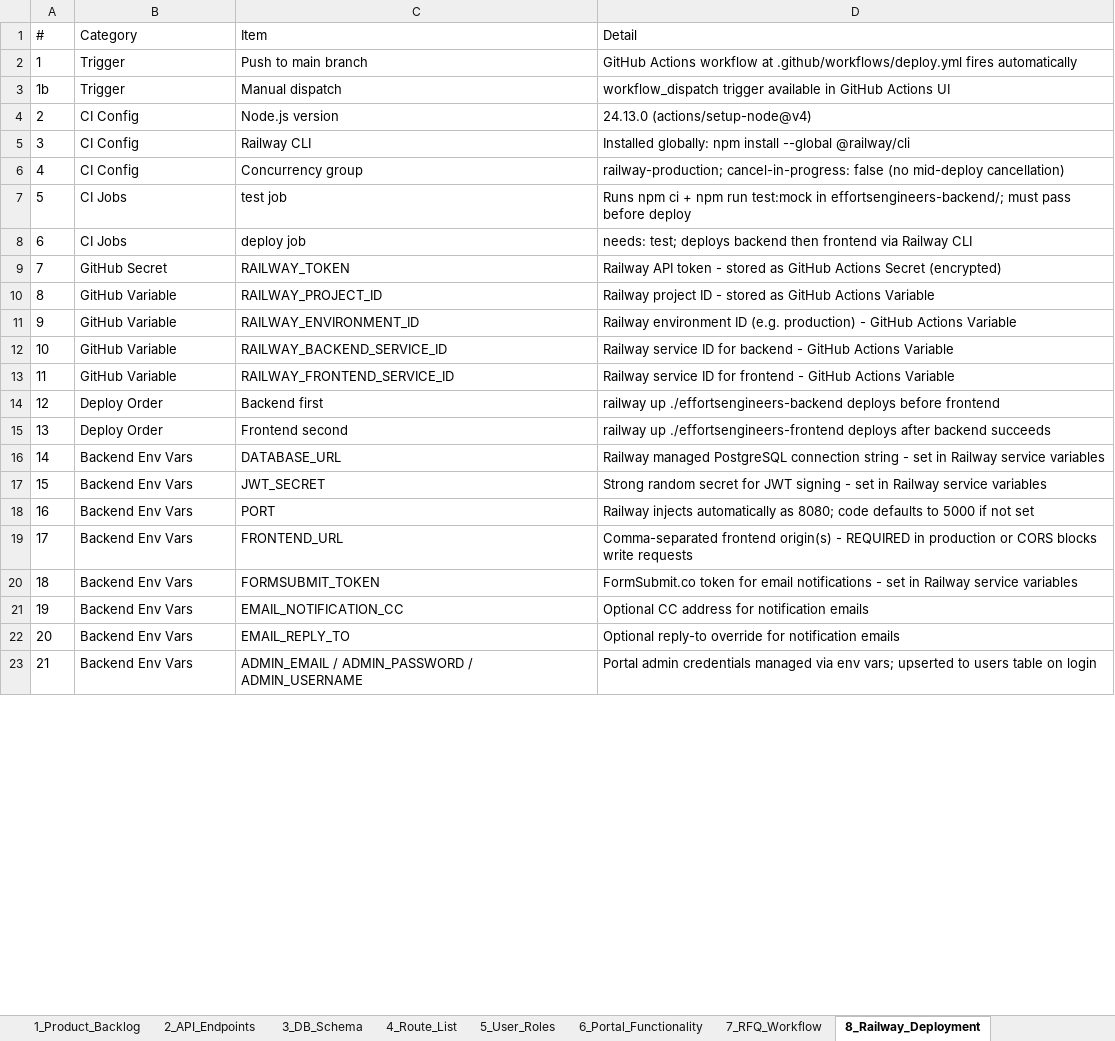
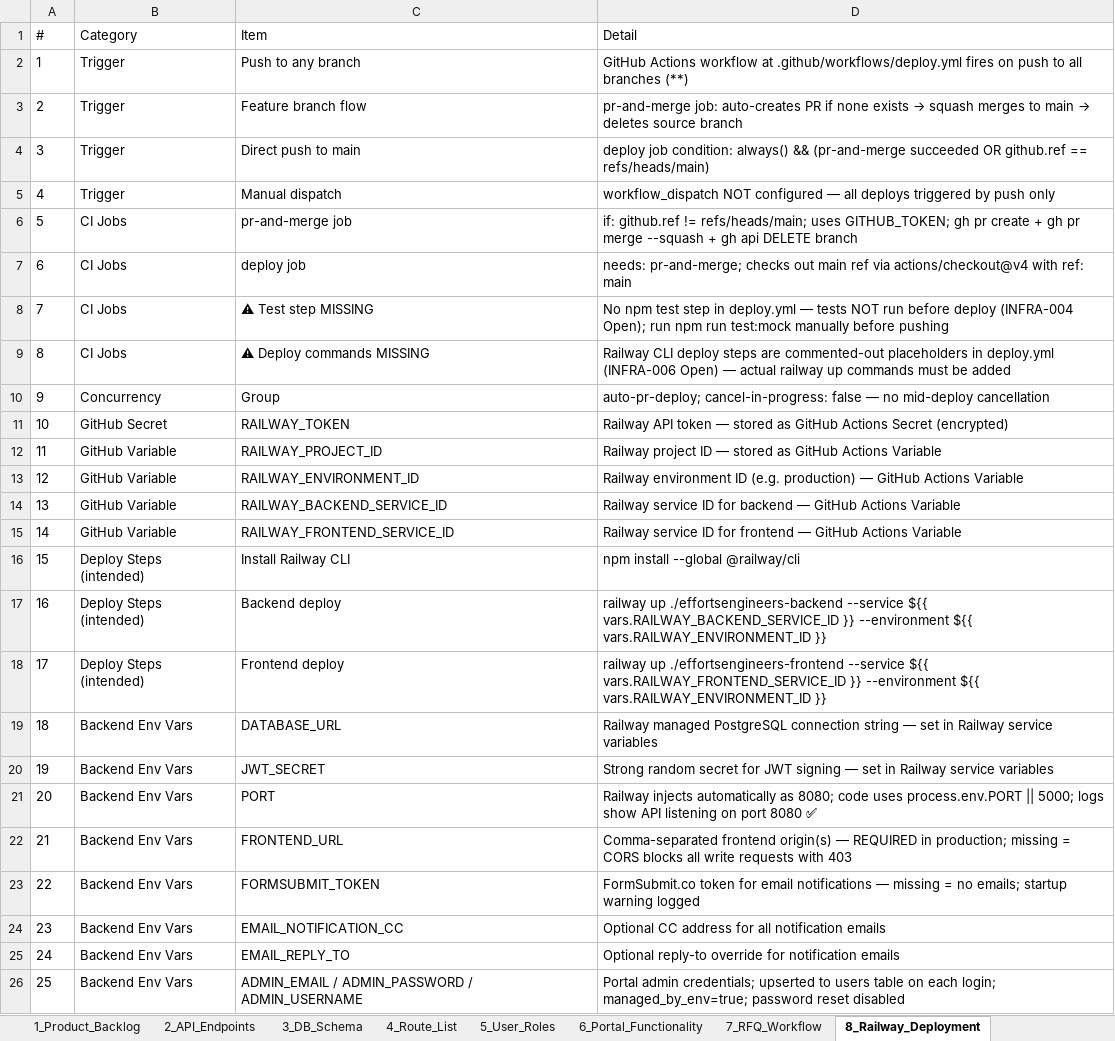
Before and after one commit to milanmmore/effortsEngineers, an Excel workbook: docs/EffortsEngineers_Platform_Workbook.xlsx, sheet 8_Railway_Deployment, drawn as a sheet; only a part is shown; values as stored, in another font and other column widths than the file's, no borders; removed rows and columns are numbered as before the commit, all else as after; the diff covers the shown part only; the diff names each change by its address in the sheet, - before the commit and + after, or states it on an @@ line.

```diff
--- a/docs/EffortsEngineers_Platform_Workbook.xlsx (sheet 8_Railway_Deployment)
+++ b/docs/EffortsEngineers_Platform_Workbook.xlsx (sheet 8_Railway_Deployment)
-C2 (Item): Push to main branch
+C2 (Item): Push to any branch
-D2 (Detail): ….github/workflows/deploy.yml fires automatically
+D2 (Detail): ….github/workflows/deploy.yml fires on push to all branches (**)
+row 3: 2 | Trigger | Feature branch flow | pr-and-merge job: auto-creates PR if none exists → squash merges to main → deletes source branch
+row 4: 3 | Trigger | Direct push to main | deploy job condition: always() && (pr-and-merge succeeded OR github.ref == refs/heads/main)
@@ column A (#) renumbered from row 5 down @@
-D5 (Detail): workflow_dispatch trigger available in GitHub Actions UI
+D5 (Detail): workflow_dispatch NOT configured — all deploys triggered by push only
-row 4: 2 | CI Config | Node.js version | 24.13.0 (actions/setup-node@v4)
-row 5: 3 | CI Config | Railway CLI | Installed globally: npm install --global @railway/cli
-row 6: 4 | CI Config | Concurrency group | railway-production; cancel-in-progress: false (no mid-deploy cancellation)
-row 7: 5 | CI Jobs | test job | Runs npm ci + npm run test:mock in effortsengineers-backend/; must pass before deploy
+row 6: 5 | CI Jobs | pr-and-merge job | if: github.ref != refs/heads/main; uses GITHUB_TOKEN; gh pr create + gh pr merge --squash + gh api DELETE branch
-D7 (Detail): needs: test; deploys backend then frontend via Railway CLI
+D7 (Detail): needs: pr-and-merge; checks out main ref via actions/checkout@v4 with ref: main
+row 8: 7 | CI Jobs | ⚠ Test step MISSING | No npm test step in deploy.yml — tests NOT run before deploy (INFRA-004 Open); run npm run test:mock manually before pushing
+row 9: 8 | CI Jobs | ⚠ Deploy commands MISSING | Railway CLI deploy steps are commented-out placeholders in deploy.yml (INFRA-006 Open) — actual railway up commands must be added
+row 10: 9 | Concurrency | Group | auto-pr-deploy; cancel-in-progress: false — no mid-deploy cancellation
-D11 (Detail): …API token - stored as…
+D11 (Detail): …API token — stored as…
-D12 (Detail): …project ID - stored as…
+D12 (Detail): …project ID — stored as…
-D13 (Detail): …(e.g. production) - GitHub Actions…
+D13 (Detail): …(e.g. production) — GitHub Actions…
-D14 (Detail): …for backend - GitHub Actions…
+D14 (Detail): …for backend — GitHub Actions…
-D15 (Detail): …for frontend - GitHub Actions…
+D15 (Detail): …for frontend — GitHub Actions…
-row 14: 12 | Deploy Order | Backend first | railway up ./effortsengineers-backend deploys before frontend
-row 15: 13 | Deploy Order | Frontend second | railway up ./effortsengineers-frontend deploys after backend succeeds
+row 16: 15 | Deploy Steps (intended) | Install Railway CLI | npm install --global @railway/cli
+row 17: 16 | Deploy Steps (intended) | Backend deploy | railway up ./effortsengineers-backend --service ${{ vars.RAILWAY_BACKEND_SERVICE_ID }} --environment ${{ vars.RAILWAY_ENVIRONMENT_ID }}
+row 18: 17 | Deploy Steps (intended) | Frontend deploy | railway up ./effortsengineers-frontend --service ${{ vars.RAILWAY_FRONTEND_SERVICE_ID }} --environment ${{ vars.RAILWAY_ENVIRONMENT_ID }}
-D19 (Detail): …connection string - set in…
+D19 (Detail): …connection string — set in…
-D20 (Detail): …JWT signing - set in…
+D20 (Detail): …JWT signing — set in…
-D21 (Detail): …8080; code defaults to 5000 if not set
+D21 (Detail): …8080; code uses process.env.PORT || 5000; logs show API listening on port 8080 ✅
-D22 (Detail): …frontend origin(s) - REQUIRED in production or CORS blocks write requests
+D22 (Detail): …frontend origin(s) — REQUIRED in production; missing = CORS blocks all write requests with 403
-D23 (Detail): …email notifications - set in Railway service variables
+D23 (Detail): …email notifications — missing = no emails; startup warning logged
-D24 (Detail): Optional CC address for notification emails
+D24 (Detail): Optional CC address for all notification emails
-D26 (Detail): Portal admin credentials managed via env vars; upserted to users table on login
+D26 (Detail): Portal admin credentials; upserted to users table on each login; managed_by_env=true; password reset disabled
```
Also changed, not shown: 8 added rows, 1 removed row and 11 edited cells elsewhere in this sheet, sheet 7_RFQ_Workflow, sheet 3_DB_Schema, sheet 6_Portal_Functionality, sheet 1_Product_Backlog, sheet 4_Route_List, sheet 5_User_Roles, 13 other files.
